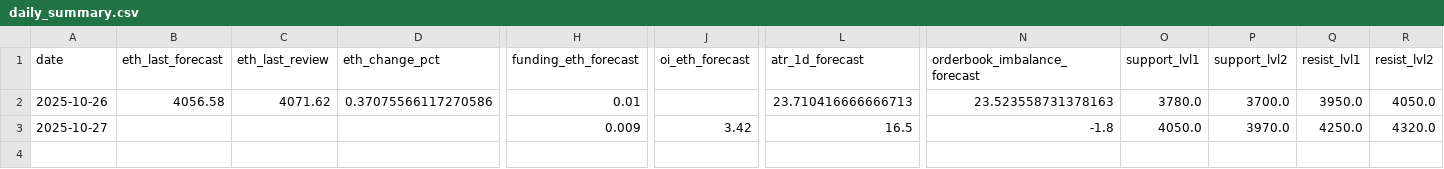
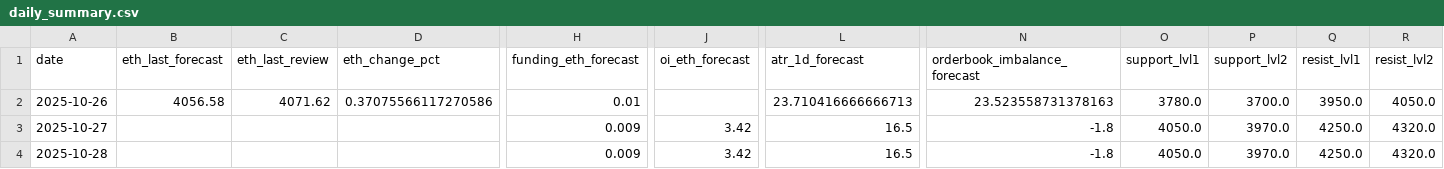
Before and after one commit to anton-baton-sem/bybit-tg-bot, a CSV file: analytics/daily_summary.csv, drawn as a sheet; only a part is shown, gaps mark what is left out; rows hold the shown columns only; the diff names each change by its address in the sheet, - before the commit and + after, or states it on an @@ line.

Commit message:
build analytics/daily_summary.csv

```diff
--- a/analytics/daily_summary.csv
+++ b/analytics/daily_summary.csv
+row 4: 2025-10-28 |  |  |  | 0.009 | 3.42 | 16.5 | -1.8 | 4050.0 | 3970.0 | 4250.0 | 4320.0
```
